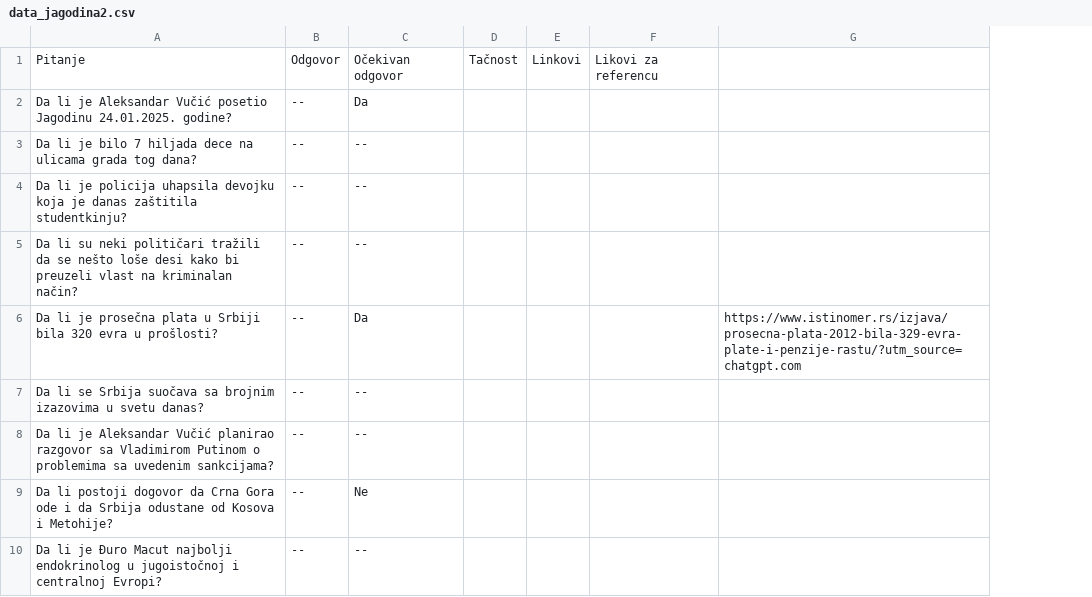
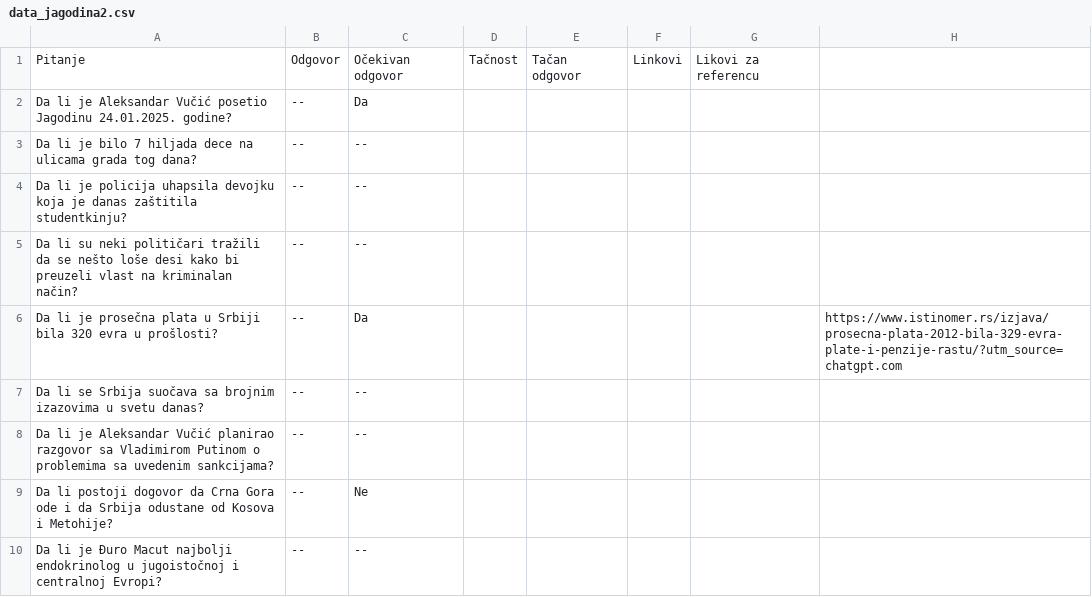
Before and after one commit to AnjaMihajlov/FactChecking, a CSV file: data/data_jagodina2.csv, drawn as a sheet; only a part is shown; the diff names each change by its address in the sheet, - before the commit and + after, or states it on an @@ line.

Commit message:
Update data_jagodina2.csv

```diff
--- a/data/data_jagodina2.csv
+++ b/data/data_jagodina2.csv
+column E, row 1: Tačan odgovor
```
